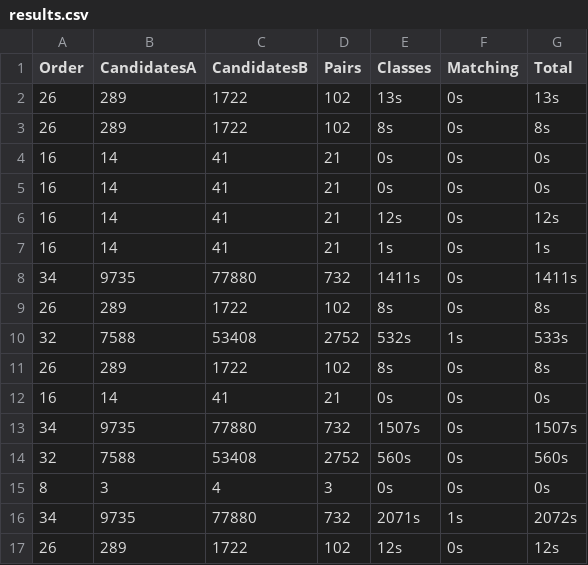
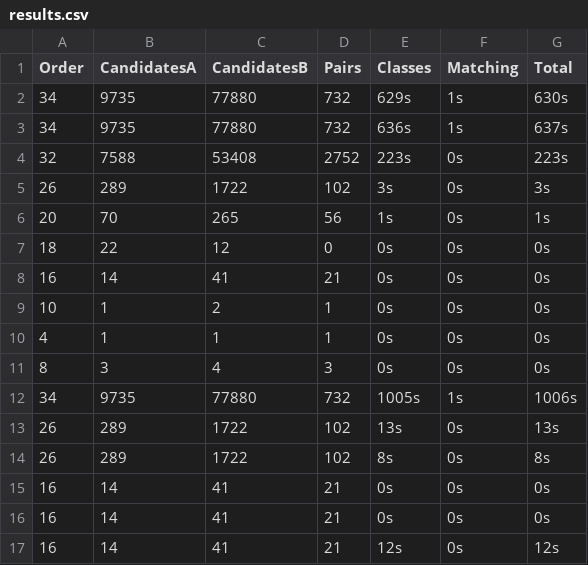
Before and after one commit to tylerlumsden/GolayPair, a CSV file: non-compressions/results.csv, drawn as a sheet; only a part is shown; the shorter side is filled out with more unchanged rows; the diff names each change by its address in the sheet, - before the commit and + after, or states it on an @@ line.

```diff
--- a/non-compressions/results.csv
+++ b/non-compressions/results.csv
+row 2: 34 | 9735 | 77880 | 732 | 629s | 1s | 630s
+row 3: 34 | 9735 | 77880 | 732 | 636s | 1s | 637s
+row 4: 32 | 7588 | 53408 | 2752 | 223s | 0s | 223s
+row 5: 26 | 289 | 1722 | 102 | 3s | 0s | 3s
+row 6: 20 | 70 | 265 | 56 | 1s | 0s | 1s
+row 7: 18 | 22 | 12 | 0 | 0s | 0s | 0s
+row 8: 16 | 14 | 41 | 21 | 0s | 0s | 0s
+row 9: 10 | 1 | 2 | 1 | 0s | 0s | 0s
+row 10: 4 | 1 | 1 | 1 | 0s | 0s | 0s
+row 11: 8 | 3 | 4 | 3 | 0s | 0s | 0s
+row 12: 34 | 9735 | 77880 | 732 | 1005s | 1s | 1006s
```
Also changed, not shown: 34 other files.
